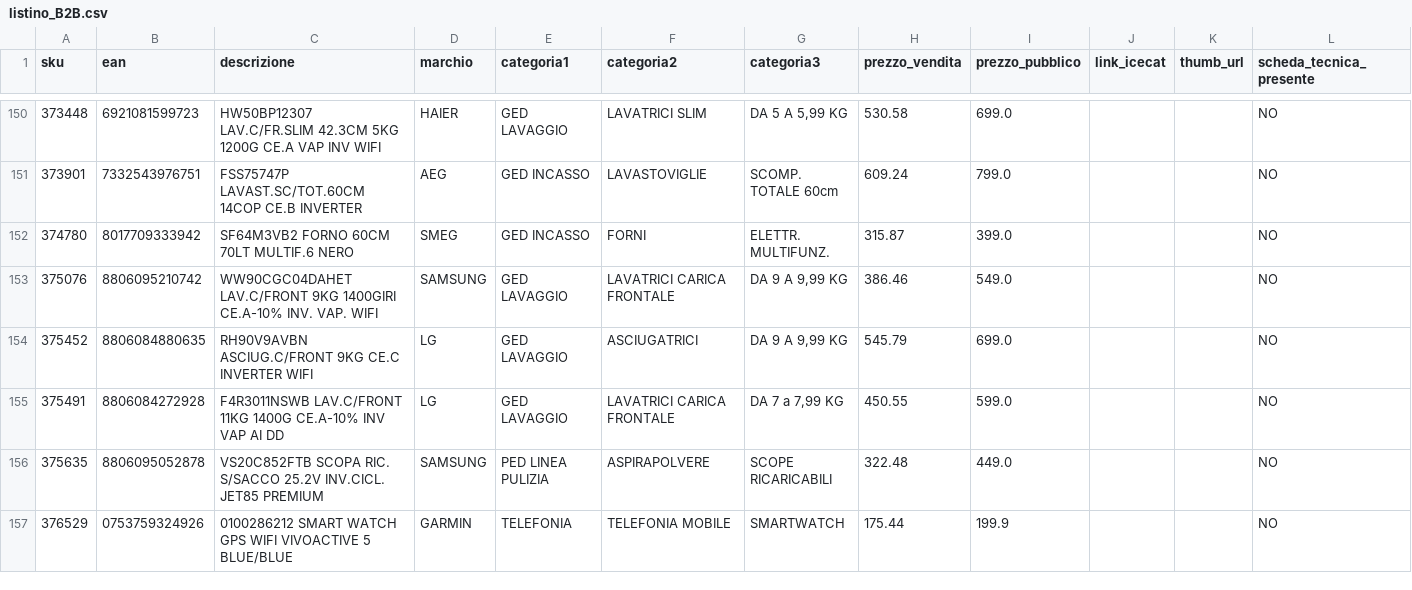
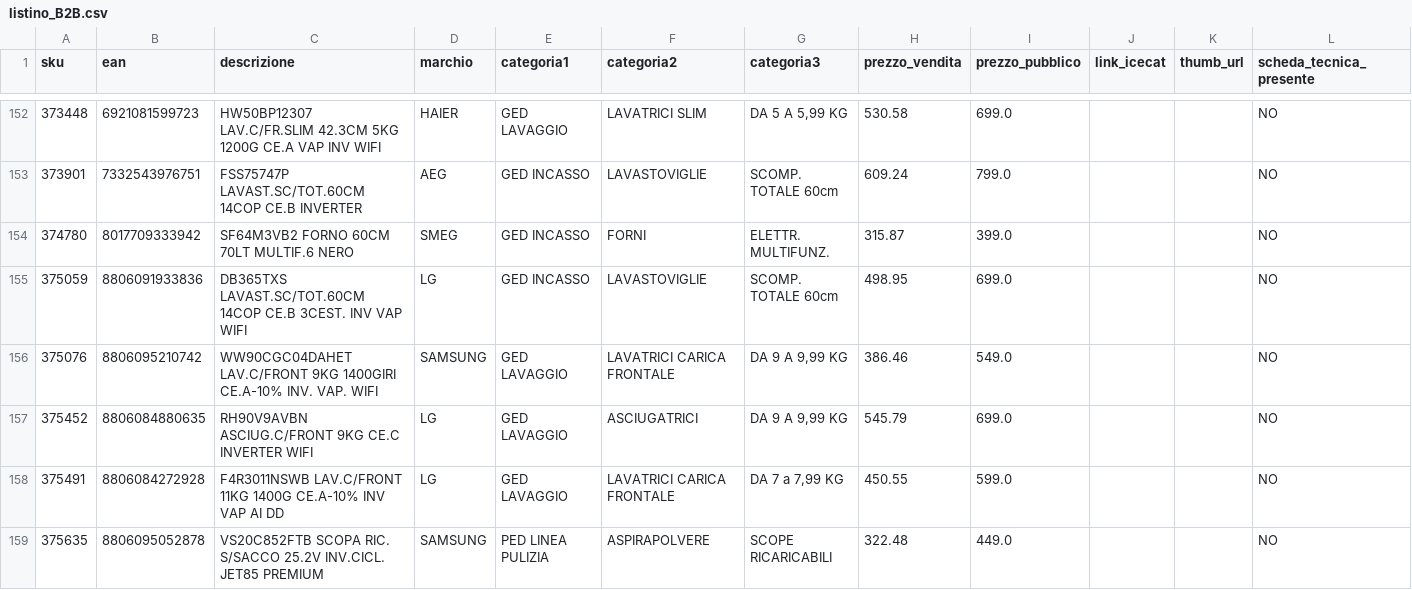
Before and after one commit to el4u-b2b/listino-b2b, a CSV file: listino_B2B.csv, drawn as a sheet; only a part is shown, gaps mark what is left out; the shorter side is filled out with more unchanged rows; the diff covers the shown part only; the diff names each change by its address in the sheet, - before the commit and + after, or states it on an @@ line.

```diff
--- a/listino_B2B.csv
+++ b/listino_B2B.csv
+row 155: 375059 | 8806091933836 | DB365TXS LAVAST.SC/TOT.60CM 14COP CE.B 3CEST. INV VAP WIFI | LG | GED INCASSO | LAVASTOVIGLIE | SCOMP. TOTALE 60cm | 498.95 | 699.0 |  |  | NO
```
Also changed, not shown: 10 added rows, 3 removed rows and 1 edited cell elsewhere in this file, 1 other file.
